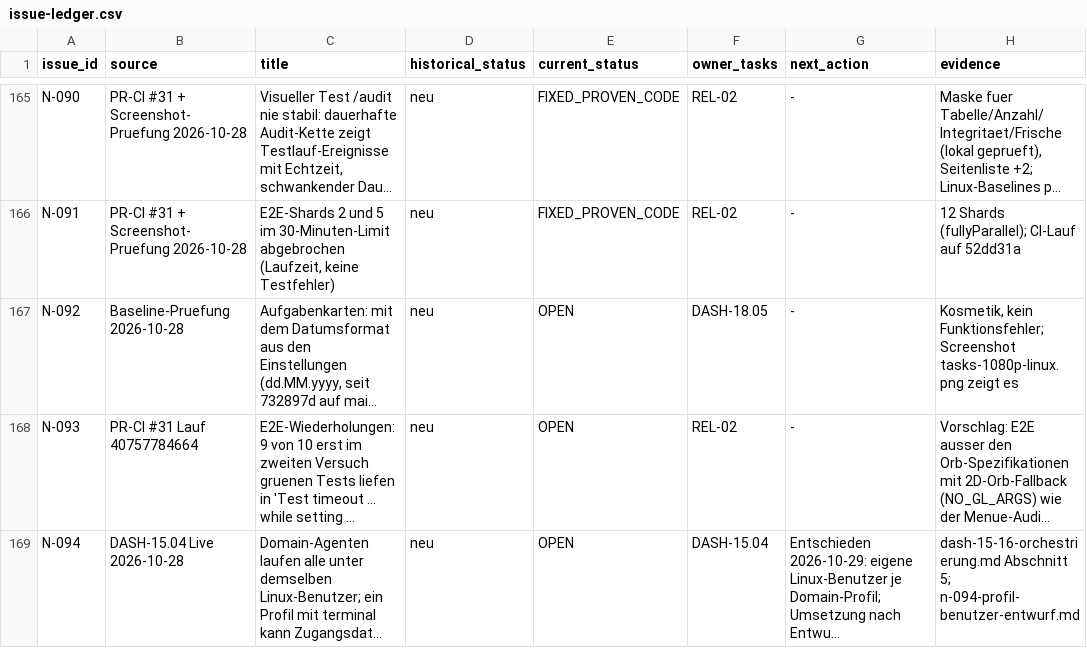
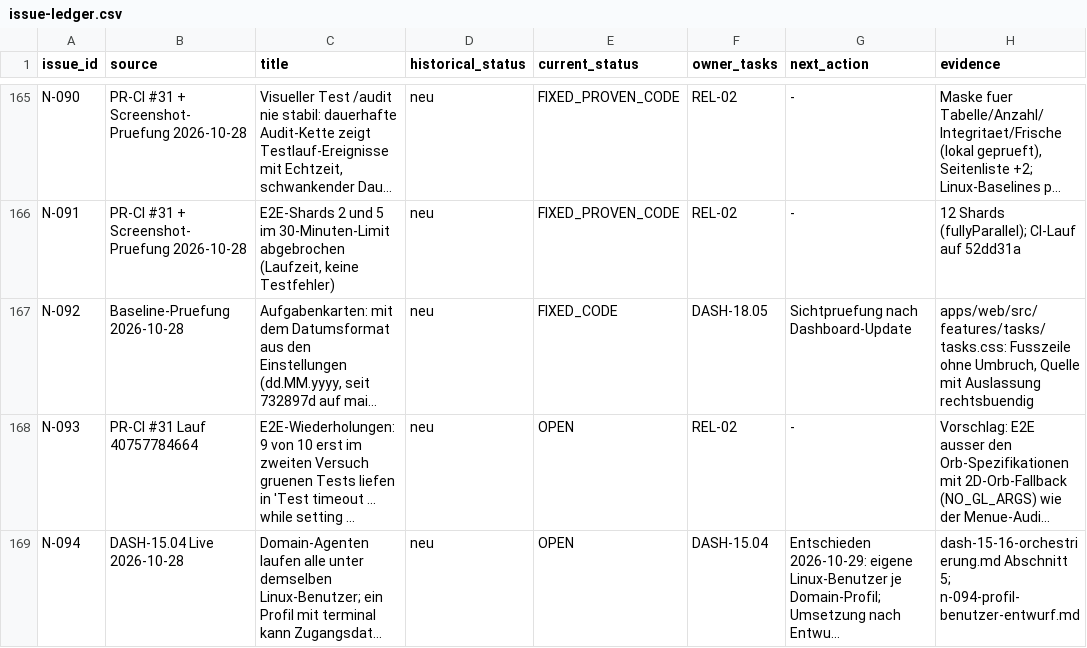
Before and after one commit to rogueki/rogue-friday, a CSV file: docs/agent-work/finalization/issue-ledger.csv, drawn as a sheet; only a part is shown, gaps mark what is left out; long unchanged cells end in …; the diff names each change by its address in the sheet, - before the commit and + after, or states it on an @@ line.

```diff
--- a/docs/agent-work/finalization/issue-ledger.csv
+++ b/docs/agent-work/finalization/issue-ledger.csv
-E167 (current_status): OPEN
+E167 (current_status): FIXED_CODE
-G167 (next_action): -
+G167 (next_action): Sichtpruefung nach Dashboard-Update
-H167 (evidence): Kosmetik, kein Funktionsfehler; Screenshot tasks-1080p-linux.png zeigt es
+H167 (evidence): apps/web/src/features/tasks/tasks.css: Fusszeile ohne Umbruch, Quelle mit Auslassung rechtsbuendig
```
Also changed, not shown: 1 other file.
